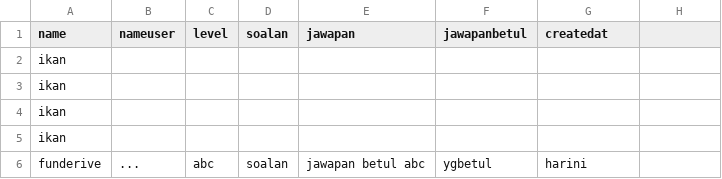
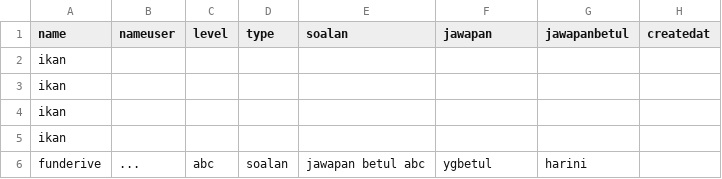
Before and after one commit to C24-S60348/afwan_cron, a CSV file: static/soalanDBresult.csv, drawn as a sheet; only a part is shown.

```diff
--- a/static/soalanDBresult.csv
+++ b/static/soalanDBresult.csv
@@ -1,2 +1,2 @@
-name,nameuser,level,soalan,jawapan,jawapanbetul,createdat
+name,nameuser,level,type,soalan,jawapan,jawapanbetul,createdat
 ikan
```
Also changed, not shown: 1 other file.
